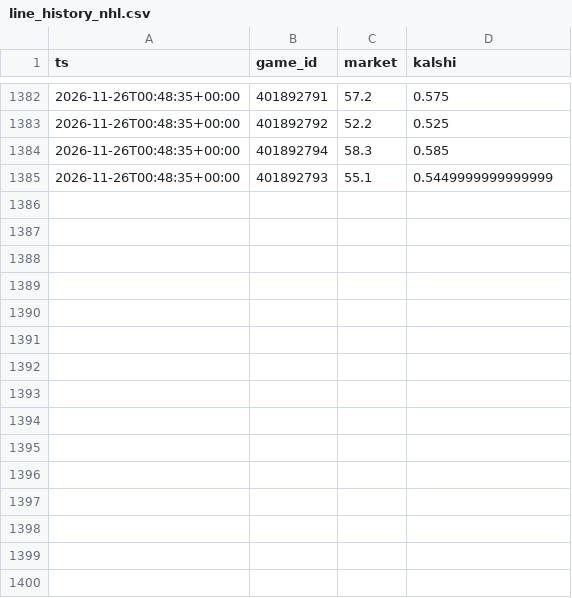
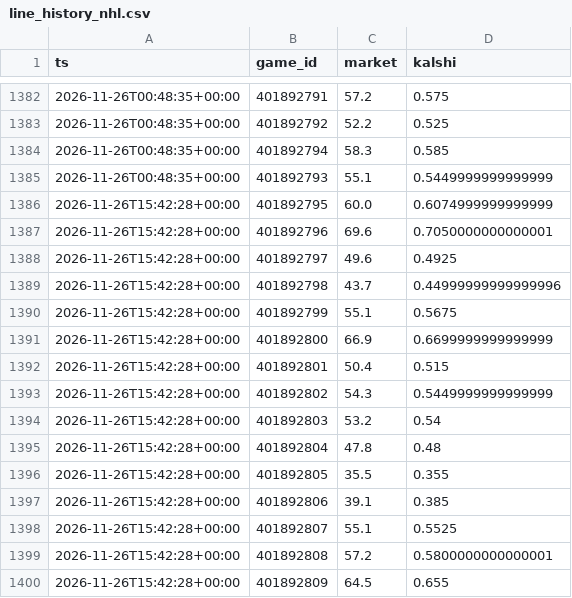
Before and after one commit to dylankelly0233-hoops/alphapoint-dashboards, a CSV file: line_history_nhl.csv, drawn as a sheet; only a part is shown, gaps mark what is left out; the diff names each change by its address in the sheet, - before the commit and + after, or states it on an @@ line.

```diff
--- a/line_history_nhl.csv
+++ b/line_history_nhl.csv
+row 1386: 2026-11-26T15:42:28+00:00 | 401892795 | 60.0 | 0.6074999999999999
+row 1387: 2026-11-26T15:42:28+00:00 | 401892796 | 69.6 | 0.7050000000000001
+row 1388: 2026-11-26T15:42:28+00:00 | 401892797 | 49.6 | 0.4925
+row 1389: 2026-11-26T15:42:28+00:00 | 401892798 | 43.7 | 0.44999999999999996
+row 1390: 2026-11-26T15:42:28+00:00 | 401892799 | 55.1 | 0.5675
+row 1391: 2026-11-26T15:42:28+00:00 | 401892800 | 66.9 | 0.6699999999999999
+row 1392: 2026-11-26T15:42:28+00:00 | 401892801 | 50.4 | 0.515
+row 1393: 2026-11-26T15:42:28+00:00 | 401892802 | 54.3 | 0.5449999999999999
+row 1394: 2026-11-26T15:42:28+00:00 | 401892803 | 53.2 | 0.54
+row 1395: 2026-11-26T15:42:28+00:00 | 401892804 | 47.8 | 0.48
+row 1396: 2026-11-26T15:42:28+00:00 | 401892805 | 35.5 | 0.355
+row 1397: 2026-11-26T15:42:28+00:00 | 401892806 | 39.1 | 0.385
+row 1398: 2026-11-26T15:42:28+00:00 | 401892807 | 55.1 | 0.5525
+row 1399: 2026-11-26T15:42:28+00:00 | 401892808 | 57.2 | 0.5800000000000001
+row 1400: 2026-11-26T15:42:28+00:00 | 401892809 | 64.5 | 0.655
```
Also changed, not shown: golf_log_2026.csv, projections_cbb.csv, 5 other files.
